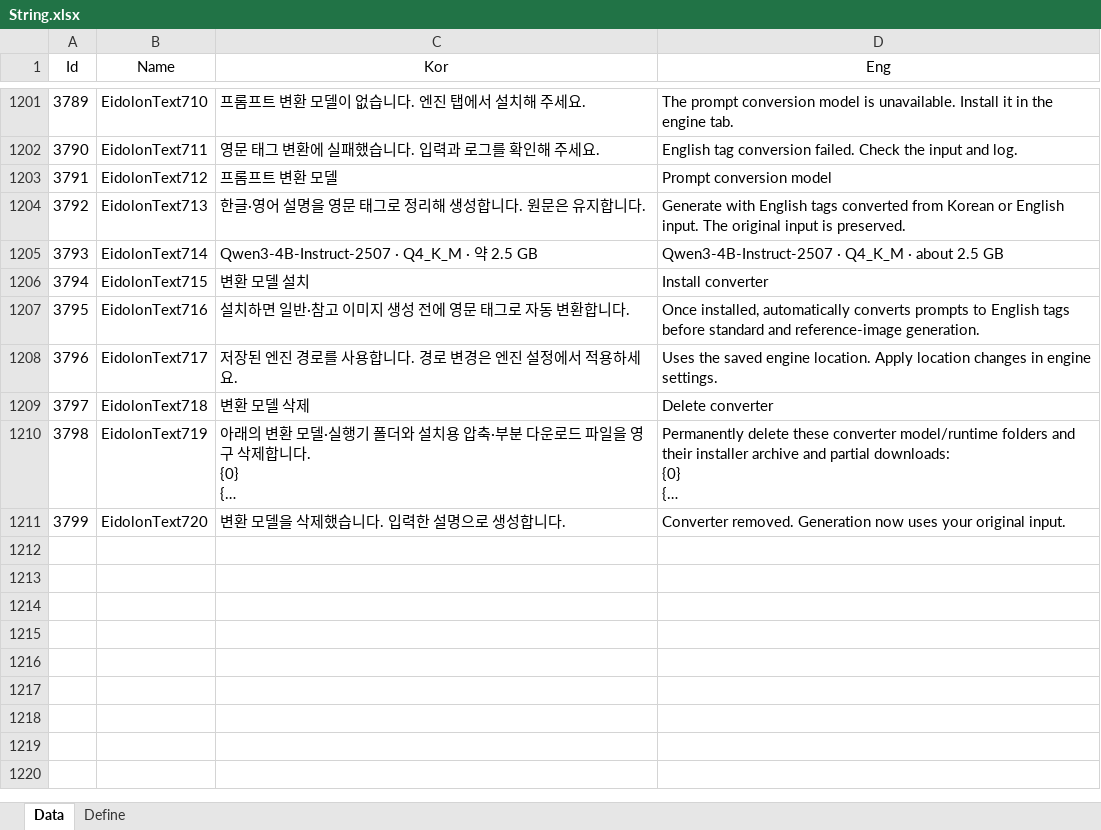
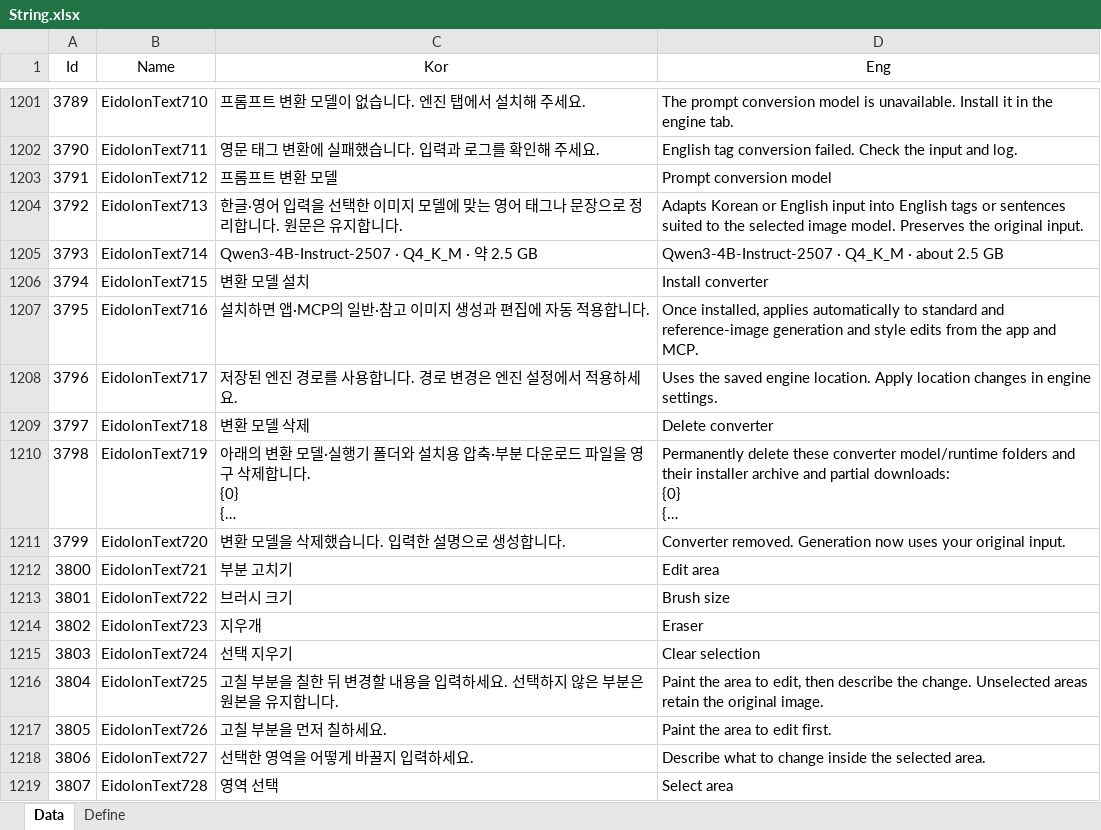
Before and after one commit to EomTaeWook/Eidolon, an Excel workbook: Excel/String.xlsx, sheet Data, drawn as a sheet; only a part is shown, gaps mark what is left out; long unchanged cells end in …; values as stored, in another font and other column widths than the file's, no borders; the diff names each change by its address in the sheet, - before the commit and + after, or states it on an @@ line.

```diff
--- a/Excel/String.xlsx (sheet Data)
+++ b/Excel/String.xlsx (sheet Data)
-C1204 (Kor): …·영어 설명을 영문 태그로 정리해 생성합니다.…
+C1204 (Kor): …·영어 입력을 선택한 이미지 모델에 맞는 영어 태그나 문장으로 정리합니다.…
-D1204 (Eng): Generate with English tags converted from Korean or English input. The original input is preserved.
+D1204 (Eng): Adapts Korean or English input into English tags or sentences suited to the selected image model. Preserves the original input.
-C1207 (Kor): 설치하면 일반·참고 이미지 생성 전에 영문 태그로 자동 변환합니다.
+C1207 (Kor): 설치하면 앱·MCP의 일반·참고 이미지 생성과 편집에 자동 적용합니다.
-D1207 (Eng): Once installed, automatically converts prompts to English tags before standard and reference-image generation.
+D1207 (Eng): Once installed, applies automatically to standard and reference-image generation and style edits from the app and MCP.
+row 1212: 3800 | EidolonText721 | 부분 고치기 | Edit area
+row 1213: 3801 | EidolonText722 | 브러시 크기 | Brush size
+row 1214: 3802 | EidolonText723 | 지우개 | Eraser
+row 1215: 3803 | EidolonText724 | 선택 지우기 | Clear selection
+row 1216: 3804 | EidolonText725 | 고칠 부분을 칠한 뒤 변경할 내용을 입력하세요. 선택하지 않은 부분은 원본을 유지합니다. | Paint the area to edit, then describe the change. Unselected areas retain the original image.
+row 1217: 3805 | EidolonText726 | 고칠 부분을 먼저 칠하세요. | Paint the area to edit first.
+row 1218: 3806 | EidolonText727 | 선택한 영역을 어떻게 바꿀지 입력하세요. | Describe what to change inside the selected area.
+row 1219: 3807 | EidolonText728 | 영역 선택 | Select area
```
Also changed, not shown: 30 other files.
